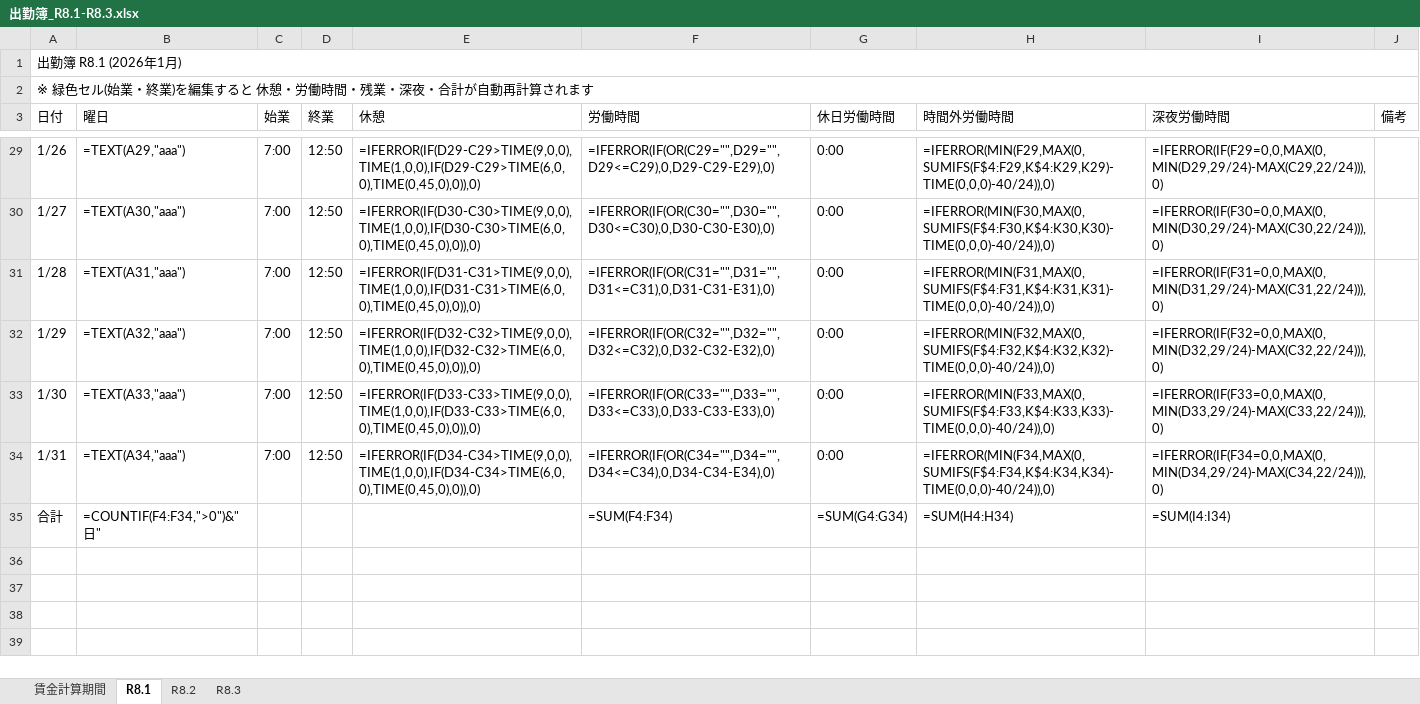
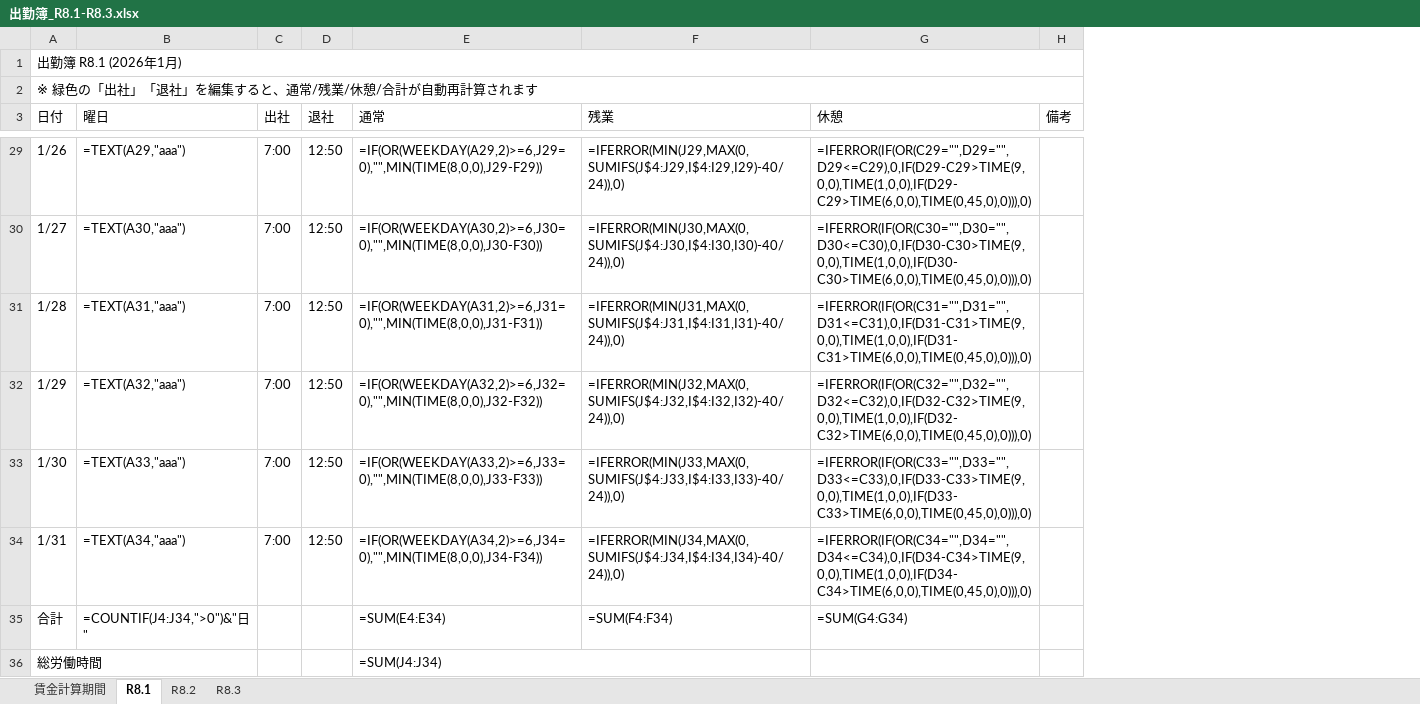
Before and after one commit to yukapis54-cmd/claude-code-orchestra, an Excel workbook: 出勤簿_R8.1-R8.3.xlsx, sheet R8.1, drawn as a sheet; only a part is shown, gaps mark what is left out; values as stored, in another font and other column widths than the file's, no cell formats; formulas without a stored value are shown as written; removed rows and columns are numbered as before the commit, all else as after; the diff covers the shown part only; the diff names each change by its address in the sheet, - before the commit and + after, or states it on an @@ line.

```diff
--- a/出勤簿_R8.1-R8.3.xlsx (sheet R8.1)
+++ b/出勤簿_R8.1-R8.3.xlsx (sheet R8.1)
+column E (通常), rows 29-35: =IF(OR(WEEKDAY(A29,2)>=6,J29=0),"",MIN(TIME(8,0,0),J29-F29)) | =IF(OR(WEEKDAY(A30,2)>=6,J30=0),"",MIN(TIME(8,0,0),J30-F30)) | =IF(OR(WEEKDAY(A31,2)>=6,J31=0),"",MIN(TIME(8,0,0),J31-F31)) | =IF(OR(WEEKDAY(A32,2)>=6,J32=0),"",MIN(TIME(8,0,0),J32-F32)) | =IF(OR(WEEKDAY(A33,2)>=6,J33=0),"",MIN(TIME(8,0,0),J33-F33)) | =IF(OR(WEEKDAY(A34,2)>=6,J34=0),"",MIN(TIME(8,0,0),J34-F34)) | =SUM(E4:E34)
+column F (残業), rows 29-35: =IFERROR(MIN(J29,MAX(0,SUMIFS(J$4:J29,I$4:I29,I29)-40/24)),0) | =IFERROR(MIN(J30,MAX(0,SUMIFS(J$4:J30,I$4:I30,I30)-40/24)),0) | =IFERROR(MIN(J31,MAX(0,SUMIFS(J$4:J31,I$4:I31,I31)-40/24)),0) | =IFERROR(MIN(J32,MAX(0,SUMIFS(J$4:J32,I$4:I32,I32)-40/24)),0) | =IFERROR(MIN(J33,MAX(0,SUMIFS(J$4:J33,I$4:I33,I33)-40/24)),0) | =IFERROR(MIN(J34,MAX(0,SUMIFS(J$4:J34,I$4:I34,I34)-40/24)),0) | =SUM(F4:F34)
-column F (労働時間), rows 29-35: =IFERROR(IF(OR(C29="",D29="",D29<=C29),0,D29-C29-E29),0) | =IFERROR(IF(OR(C30="",D30="",D30<=C30),0,D30-C30-E30),0) | =IFERROR(IF(OR(C31="",D31="",D31<=C31),0,D31-C31-E31),0) | =IFERROR(IF(OR(C32="",D32="",D32<=C32),0,D32-C32-E32),0) | =IFERROR(IF(OR(C33="",D33="",D33<=C33),0,D33-C33-E33),0) | =IFERROR(IF(OR(C34="",D34="",D34<=C34),0,D34-C34-E34),0) | =SUM(F4:F34)
-column G (休日労働時間), rows 29-35: 0:00 | 0:00 | 0:00 | 0:00 | 0:00 | 0:00 | =SUM(G4:G34)
-column H (時間外労働時間), rows 29-35: =IFERROR(MIN(F29,MAX(0,SUMIFS(F$4:F29,K$4:K29,K29)-TIME(0,0,0)-40/24)),0) | =IFERROR(MIN(F30,MAX(0,SUMIFS(F$4:F30,K$4:K30,K30)-TIME(0,0,0)-40/24)),0) | =IFERROR(MIN(F31,MAX(0,SUMIFS(F$4:F31,K$4:K31,K31)-TIME(0,0,0)-40/24)),0) | =IFERROR(MIN(F32,MAX(0,SUMIFS(F$4:F32,K$4:K32,K32)-TIME(0,0,0)-40/24)),0) | =IFERROR(MIN(F33,MAX(0,SUMIFS(F$4:F33,K$4:K33,K33)-TIME(0,0,0)-40/24)),0) | =IFERROR(MIN(F34,MAX(0,SUMIFS(F$4:F34,K$4:K34,K34)-TIME(0,0,0)-40/24)),0) | =SUM(H4:H34)
@@ column I (深夜労働時間) hidden, rows 29-35: =IFERROR(IF(F29=0,0,MAX(0,MIN(D29,29/24)-MAX(C29,22/24))),0) | =IFERROR(IF(F30=0,0,MAX(0,MIN(D30,29/24)-MAX(C30,22/24))),0) | =IFERROR(IF(F31=0,0,MAX(0,MIN(D31,29/24)-MAX(C31,22/24))),0) | =IFERROR(IF(F32=0,0,MAX(0,MIN(D32,29/24)-MAX(C32,22/24))),0) | =IFERROR(IF(F33=0,0,MAX(0,MIN(D33,29/24)-MAX(C33,22/24))),0) | =IFERROR(IF(F34=0,0,MAX(0,MIN(D34,29/24)-MAX(C34,22/24))),0) | =SUM(I4:I34) @@
-A2 (日付): ※ 緑色セル(始業・終業)を編集すると 休憩・労働時間・残業・深夜・合計が自動再計算されます
+A2 (日付): ※ 緑色の「出社」「退社」を編集すると、通常/残業/休憩/合計が自動再計算されます
-C3: 始業
+C3: 出社
-D3: 終業
+D3: 退社
-G29 (休憩): =IFERROR(IF(D29-C29>TIME(9,0,0),TIME(1,0,0),IF(D29-C29>TIME(6,0,0),TIME(0,45,0),0)),0)
+G29 (休憩): =IFERROR(IF(OR(C29="",D29="",D29<=C29),0,IF(D29-C29>TIME(9,0,0),TIME(1,0,0),IF(D29-C29>TIME(6,0,0),TIME(0,45,0),0))),0)
-G30 (休憩): =IFERROR(IF(D30-C30>TIME(9,0,0),TIME(1,0,0),IF(D30-C30>TIME(6,0,0),TIME(0,45,0),0)),0)
+G30 (休憩): =IFERROR(IF(OR(C30="",D30="",D30<=C30),0,IF(D30-C30>TIME(9,0,0),TIME(1,0,0),IF(D30-C30>TIME(6,0,0),TIME(0,45,0),0))),0)
-G31 (休憩): =IFERROR(IF(D31-C31>TIME(9,0,0),TIME(1,0,0),IF(D31-C31>TIME(6,0,0),TIME(0,45,0),0)),0)
+G31 (休憩): =IFERROR(IF(OR(C31="",D31="",D31<=C31),0,IF(D31-C31>TIME(9,0,0),TIME(1,0,0),IF(D31-C31>TIME(6,0,0),TIME(0,45,0),0))),0)
-G32 (休憩): =IFERROR(IF(D32-C32>TIME(9,0,0),TIME(1,0,0),IF(D32-C32>TIME(6,0,0),TIME(0,45,0),0)),0)
+G32 (休憩): =IFERROR(IF(OR(C32="",D32="",D32<=C32),0,IF(D32-C32>TIME(9,0,0),TIME(1,0,0),IF(D32-C32>TIME(6,0,0),TIME(0,45,0),0))),0)
-G33 (休憩): =IFERROR(IF(D33-C33>TIME(9,0,0),TIME(1,0,0),IF(D33-C33>TIME(6,0,0),TIME(0,45,0),0)),0)
+G33 (休憩): =IFERROR(IF(OR(C33="",D33="",D33<=C33),0,IF(D33-C33>TIME(9,0,0),TIME(1,0,0),IF(D33-C33>TIME(6,0,0),TIME(0,45,0),0))),0)
-G34 (休憩): =IFERROR(IF(D34-C34>TIME(9,0,0),TIME(1,0,0),IF(D34-C34>TIME(6,0,0),TIME(0,45,0),0)),0)
+G34 (休憩): =IFERROR(IF(OR(C34="",D34="",D34<=C34),0,IF(D34-C34>TIME(9,0,0),TIME(1,0,0),IF(D34-C34>TIME(6,0,0),TIME(0,45,0),0))),0)
-B35 (曜日): =COUNTIF(F4:F34,">0")&"日"
+B35 (曜日): =COUNTIF(J4:J34,">0")&"日"
-G35 (休憩): (empty)
+G35 (休憩): =SUM(G4:G34)
+row 36: 総労働時間 |  |  |  | =SUM(J4:J34)
```
Also changed, not shown: 25 edited cells elsewhere in this sheet, sheet R8.3, sheet R8.2, sheet 賃金計算期間, cell formats, hidden cells, 1 other file.
